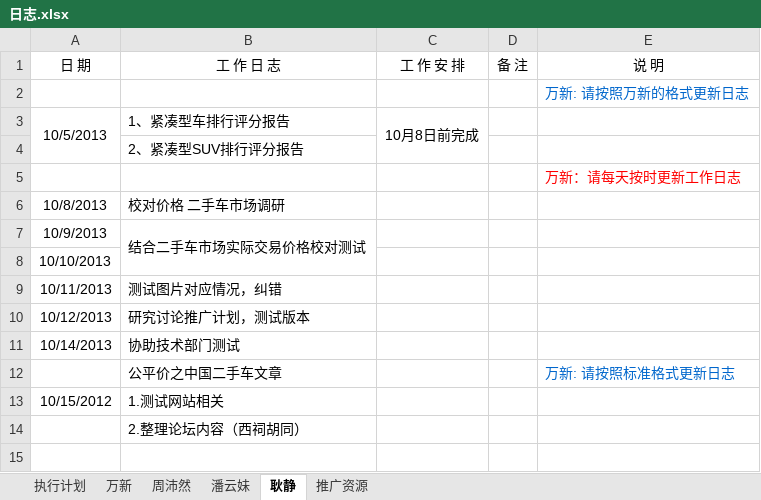
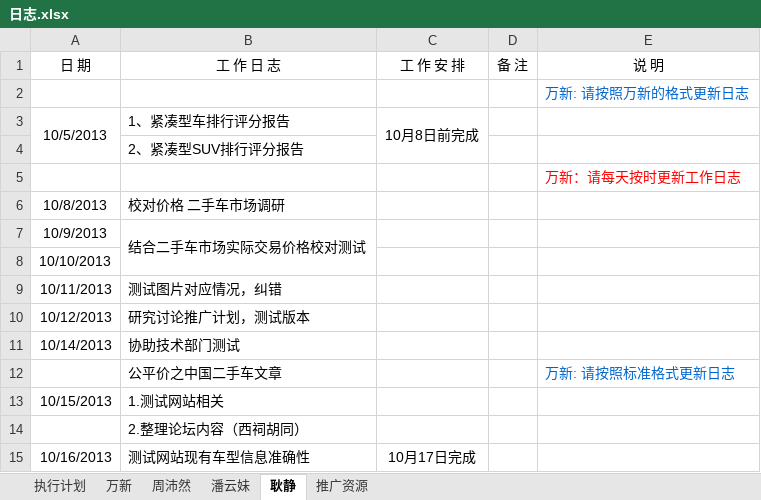
Before and after one commit to GPJxiaoshou/xiaoshou, an Excel workbook: 日志.xlsx, sheet 耿静, drawn as a sheet; values as stored, in another font and other column widths than the file's, no borders; the diff names each change by its address in the sheet, - before the commit and + after, or states it on an @@ line.

Commit message:
估值网页现有车型核对工作计划

```diff
--- a/日志.xlsx (sheet 耿静)
+++ b/日志.xlsx (sheet 耿静)
-A13 (日 期): 10/15/2012
+A13 (日 期): 10/15/2013
+row 15: 10/16/2013 | 测试网站现有车型信息准确性 | 10月17日完成
```
